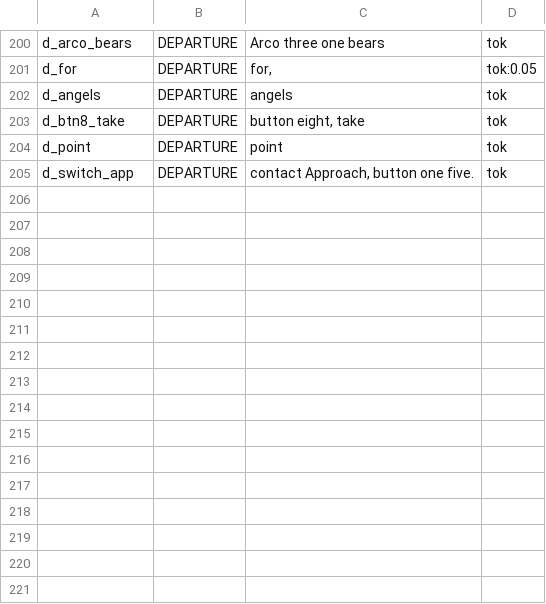
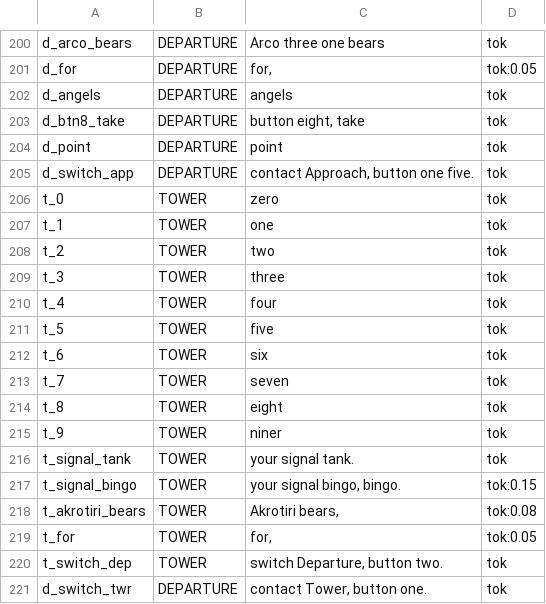
Before and after one commit to onur-karabiber/Syria-Dynamic-Template, a CSV file: tts/cv_clips.csv, drawn as a sheet; only a part is shown, gaps mark what is left out.

```diff
--- a/tts/cv_clips.csv
+++ b/tts/cv_clips.csv
@@ -205 +205,17 @@ d_point;DEPARTURE;point;tok
 d_switch_app;DEPARTURE;contact Approach, button one five.;tok
+t_0;TOWER;zero;tok
+t_1;TOWER;one;tok
+t_2;TOWER;two;tok
+t_3;TOWER;three;tok
+t_4;TOWER;four;tok
+t_5;TOWER;five;tok
+t_6;TOWER;six;tok
+t_7;TOWER;seven;tok
+t_8;TOWER;eight;tok
+t_9;TOWER;niner;tok
+t_signal_tank;TOWER;your signal tank.;tok
+t_signal_bingo;TOWER;your signal bingo, bingo.;tok:0.15
+t_akrotiri_bears;TOWER;Akrotiri bears,;tok:0.08
+t_for;TOWER;for,;tok:0.05
+t_switch_dep;TOWER;switch Departure, button two.;tok
+d_switch_twr;DEPARTURE;contact Tower, button one.;tok
```
Also changed, not shown: 27 other files.
